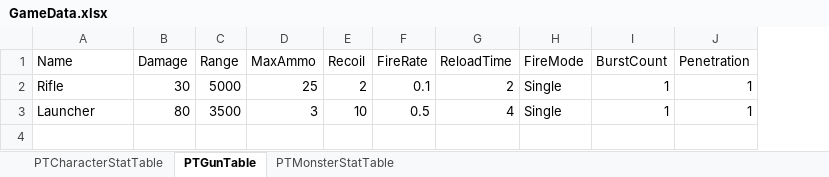
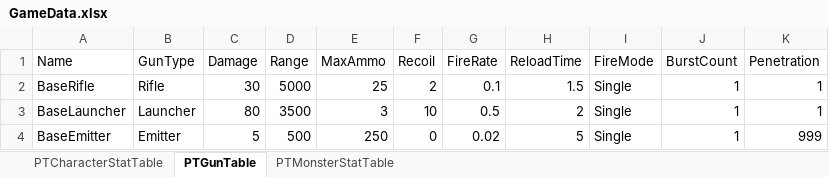
Before and after one commit to realstone2018/Unreal_Portfolio, an Excel workbook: GameData/GameData.xlsx, sheet PTGunTable, drawn as a sheet; values as stored, in another font and other column widths than the file's, no borders; addresses are those after the commit; the diff names each change by its address in the sheet, - before the commit and + after, or states it on an @@ line.

Commit message:
GunData에 GunType 추가 (소총류, 유탄류, 방사류)

```diff
--- a/GameData/GameData.xlsx (sheet PTGunTable)
+++ b/GameData/GameData.xlsx (sheet PTGunTable)
+column B (GunType), rows 2-3: Rifle | Launcher
-A2 (Name): Rifle
+A2 (Name): BaseRifle
-H2 (ReloadTime): 2
+H2 (ReloadTime): 1.5
-A3 (Name): Launcher
+A3 (Name): BaseLauncher
-H3 (ReloadTime): 4
+H3 (ReloadTime): 2
+row 4: BaseEmitter | Emitter | 5 | 500 | 250 | 0 | 0.02 | 5 | Single | 1 | 999
```
Also changed, not shown: 10 other files.
